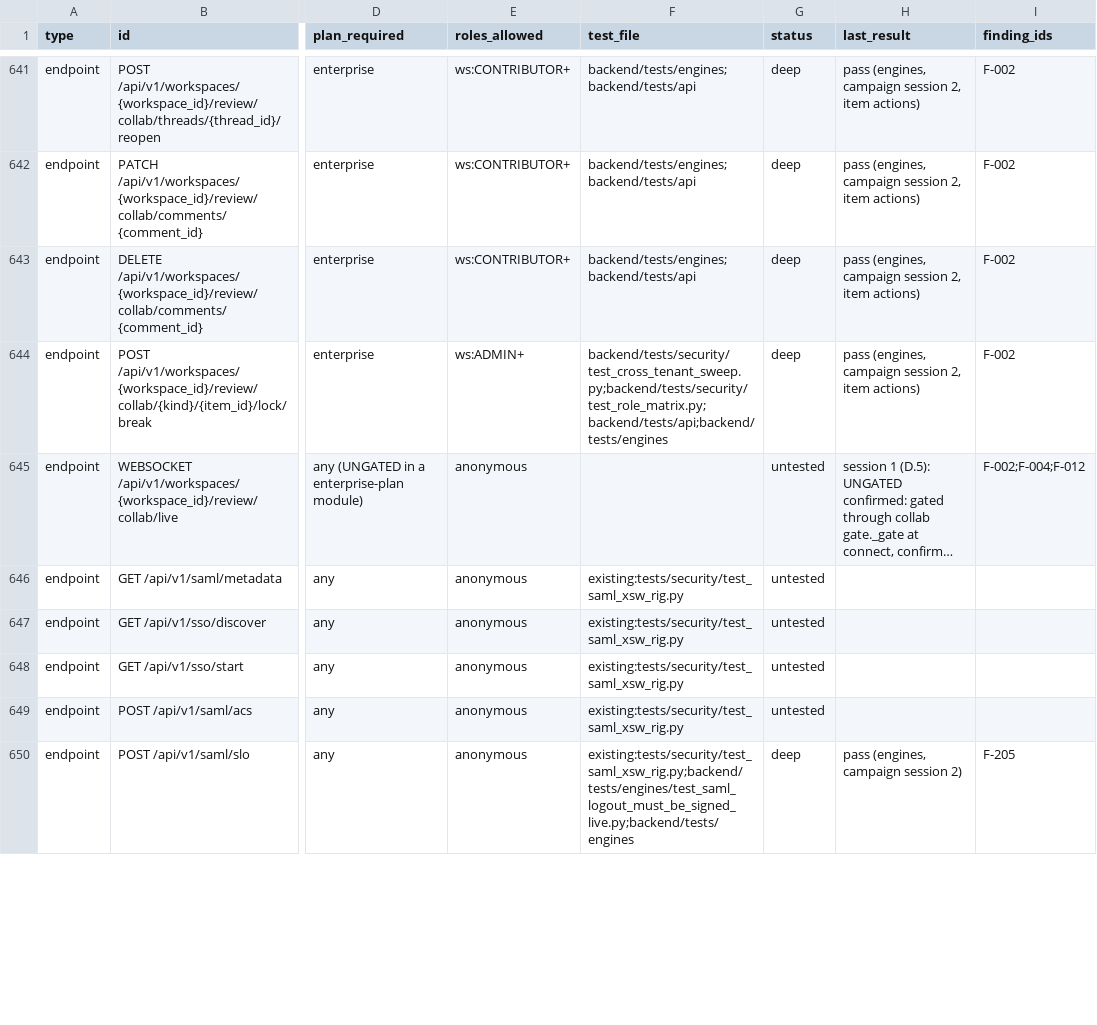
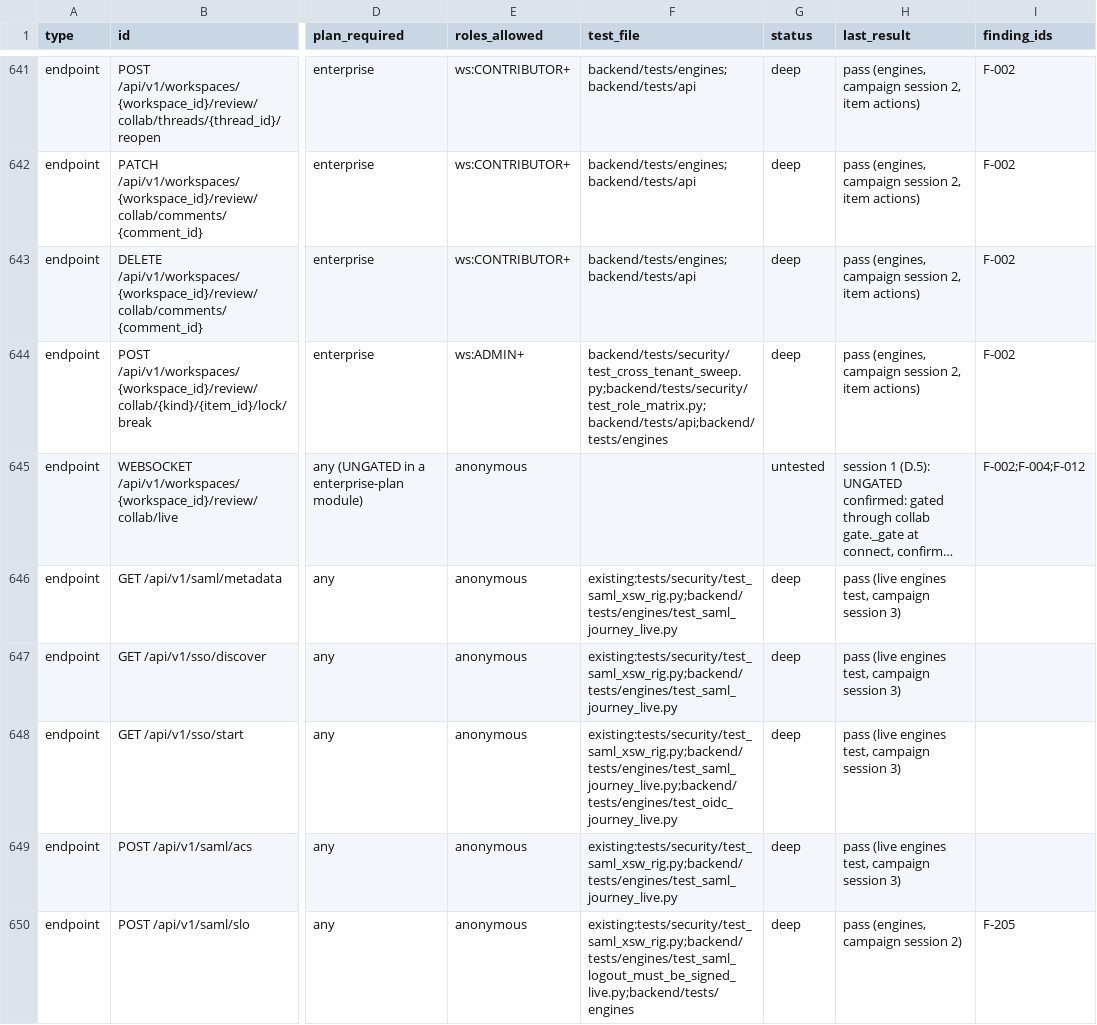
Before and after one commit to sabarishwarne2001/flowpilot-ai, a CSV file: docs/hardening/COVERAGE.csv, drawn as a sheet; only a part is shown, gaps mark what is left out; long unchanged cells end in …; the diff covers the shown part only; the diff names each change by its address in the sheet, - before the commit and + after, or states it on an @@ line.

```diff
--- a/docs/hardening/COVERAGE.csv
+++ b/docs/hardening/COVERAGE.csv
-F646:F647 (test_file): existing:tests/security/test_saml_xsw_rig.py
+F646:F647 (test_file): existing:tests/security/test_saml_xsw_rig.py;backend/tests/engines/test_saml_journey_live.py
-G646:G649 (status): untested
+G646:G649 (status): deep
-H646:H649 (last_result): (empty)
+H646:H649 (last_result): pass (live engines test, campaign session 3)
-F648 (test_file): existing:tests/security/test_saml_xsw_rig.py
+F648 (test_file): existing:tests/security/test_saml_xsw_rig.py;backend/tests/engines/test_saml_journey_live.py;backend/tests/engines/test_oidc_journey_live.py
-F649 (test_file): existing:tests/security/test_saml_xsw_rig.py
+F649 (test_file): existing:tests/security/test_saml_xsw_rig.py;backend/tests/engines/test_saml_journey_live.py
```
Also changed, not shown: 113 edited cells elsewhere in this file.
